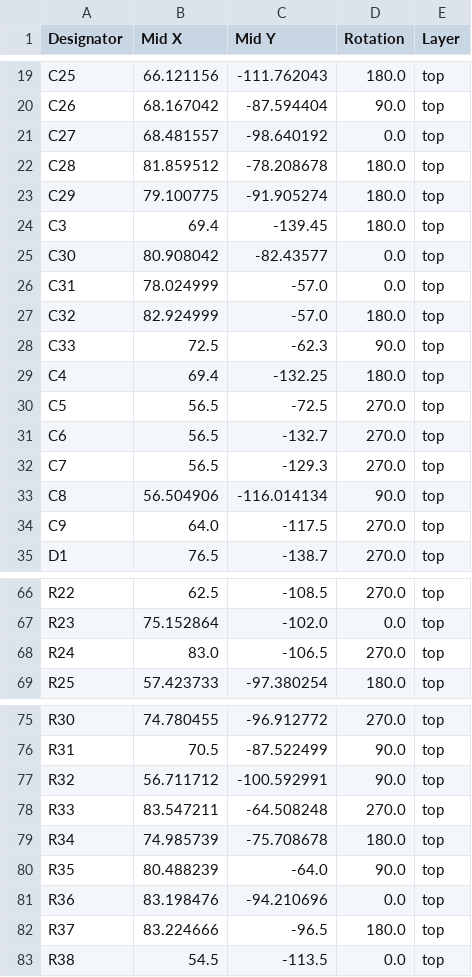
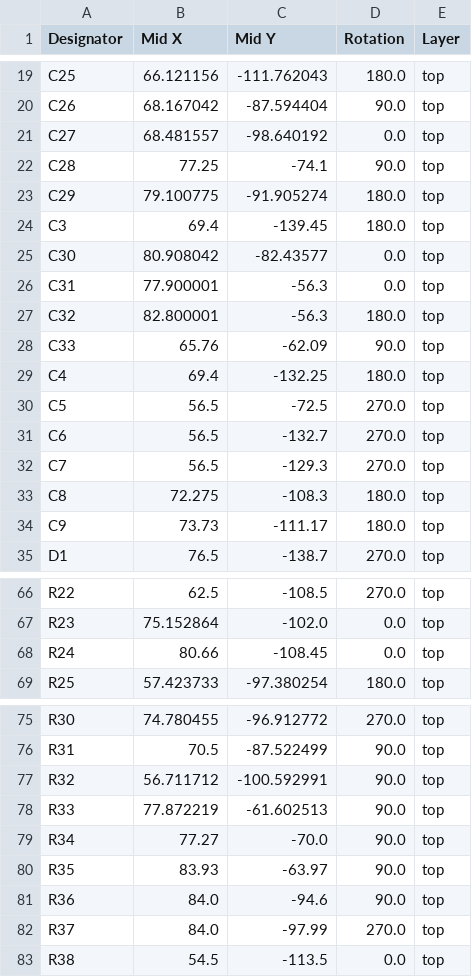
Before and after one commit to skylar-slideshows/Digilog_Capstone, a CSV file: PCB_CAD/01 Analog/INPUT/production/positions.csv, drawn as a sheet; only a part is shown, gaps mark what is left out; the diff covers the shown part only.

Commit message:
input board done

```diff
--- a/PCB_CAD/01 Analog/INPUT/production/positions.csv
+++ b/PCB_CAD/01 Analog/INPUT/production/positions.csv
@@ -21,3 +21,3 @@ C26,68.167042,-87.594404,90.0,top
 C27,68.481557,-98.640192,0.0,top
-C28,81.859512,-78.208678,180.0,top
+C28,77.25,-74.1,90.0,top
 C29,79.100775,-91.905274,180.0,top
@@ -25,5 +25,5 @@ C3,69.4,-139.45,180.0,top
 C30,80.908042,-82.43577,0.0,top
-C31,78.024999,-57.0,0.0,top
-C32,82.924999,-57.0,180.0,top
-C33,72.5,-62.3,90.0,top
+C31,77.900001,-56.3,0.0,top
+C32,82.800001,-56.3,180.0,top
+C33,65.76,-62.09,90.0,top
 C4,69.4,-132.25,180.0,top
@@ -32,4 +32,4 @@ C6,56.5,-132.7,270.0,top
 C7,56.5,-129.3,270.0,top
-C8,56.504906,-116.014134,90.0,top
-C9,64.0,-117.5,270.0,top
+C8,72.275,-108.3,180.0,top
+C9,73.73,-111.17,180.0,top
 D1,76.5,-138.7,270.0,top
@@ -67,3 +67,3 @@ R22,62.5,-108.5,270.0,top
 R23,75.152864,-102.0,0.0,top
-R24,83.0,-106.5,270.0,top
+R24,80.66,-108.45,0.0,top
 R25,57.423733,-97.380254,180.0,top
@@ -77,7 +77,7 @@ R31,70.5,-87.522499,90.0,top
 R32,56.711712,-100.592991,90.0,top
-R33,83.547211,-64.508248,270.0,top
-R34,74.985739,-75.708678,180.0,top
-R35,80.488239,-64.0,90.0,top
-R36,83.198476,-94.210696,0.0,top
-R37,83.224666,-96.5,180.0,top
+R33,77.872219,-61.602513,90.0,top
+R34,77.27,-70.0,90.0,top
+R35,83.93,-63.97,90.0,top
+R36,84.0,-94.6,90.0,top
+R37,84.0,-97.99,270.0,top
 R38,54.5,-113.5,0.0,top
```
Also changed, not shown: 27 edited cells elsewhere in this file, PCB_CAD/01 Analog/INPUT/production/bom.csv, 15 other files.
